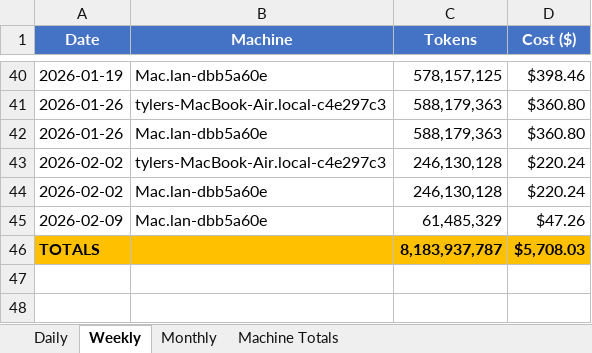
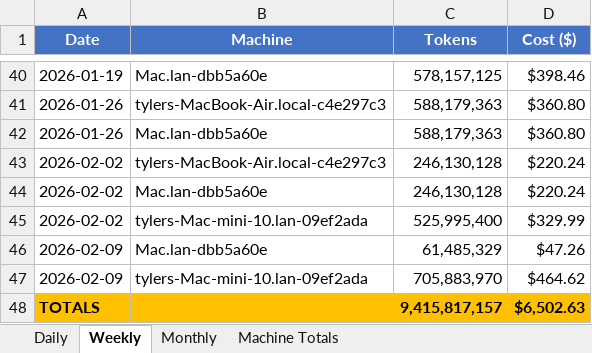
Before and after one commit to tylergibbs1/aiusagebudget, an Excel workbook: usage_tracker.xlsx, sheet Weekly, drawn as a sheet; only a part is shown, gaps mark what is left out; values as stored, in another font and other column widths than the file's, no borders; addresses are those after the commit; the diff names each change by its address in the sheet, - before the commit and + after, or states it on an @@ line.

```diff
--- a/usage_tracker.xlsx (sheet Weekly)
+++ b/usage_tracker.xlsx (sheet Weekly)
+row 45: 2026-02-02 | tylers-Mac-mini-10.lan-09ef2ada | 525,995,400 | $329.99
+row 47: 2026-02-09 | tylers-Mac-mini-10.lan-09ef2ada | 705,883,970 | $464.62
-C48 (Tokens): 8,183,937,787
+C48 (Tokens): 9,415,817,157
-D48 (Cost ($)): $5,708.03
+D48 (Cost ($)): $6,502.63
```
Also changed, not shown: sheet Daily, sheet Monthly, sheet Machine Totals.
